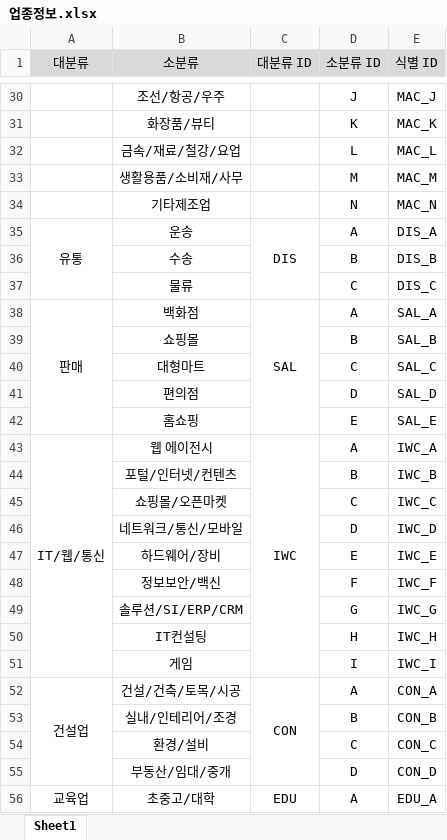
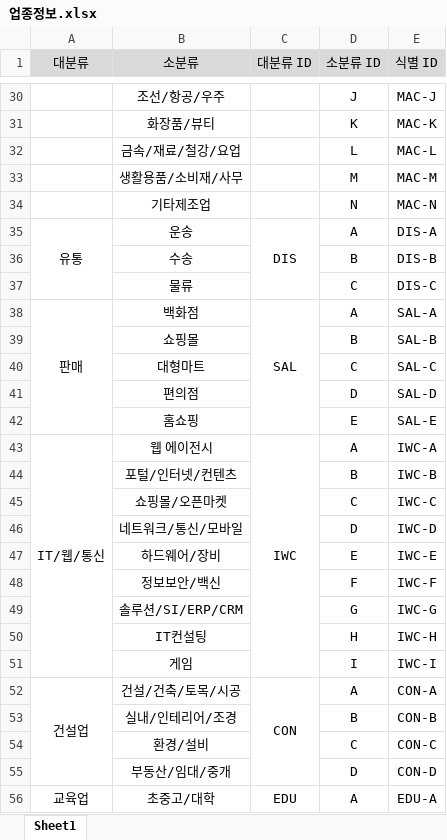
Before and after one commit to Seo-JS0823/project1-prototype, an Excel workbook: 업종정보.xlsx, sheet Sheet1, drawn as a sheet; only a part is shown, gaps mark what is left out; values as stored, in another font and other column widths than the file's, no borders; the diff covers the shown part only; the diff names each change by its address in the sheet, - before the commit and + after, or states it on an @@ line.

```diff
--- a/업종정보.xlsx (sheet Sheet1)
+++ b/업종정보.xlsx (sheet Sheet1)
-E30 (식별 ID): MAC_J
+E30 (식별 ID): MAC-J
-E31 (식별 ID): MAC_K
+E31 (식별 ID): MAC-K
-E32 (식별 ID): MAC_L
+E32 (식별 ID): MAC-L
-E33 (식별 ID): MAC_M
+E33 (식별 ID): MAC-M
-E34 (식별 ID): MAC_N
+E34 (식별 ID): MAC-N
-E35 (식별 ID): DIS_A
+E35 (식별 ID): DIS-A
-E36 (식별 ID): DIS_B
+E36 (식별 ID): DIS-B
-E37 (식별 ID): DIS_C
+E37 (식별 ID): DIS-C
-E38 (식별 ID): SAL_A
+E38 (식별 ID): SAL-A
-E39 (식별 ID): SAL_B
+E39 (식별 ID): SAL-B
-E40 (식별 ID): SAL_C
+E40 (식별 ID): SAL-C
-E41 (식별 ID): SAL_D
+E41 (식별 ID): SAL-D
-E42 (식별 ID): SAL_E
+E42 (식별 ID): SAL-E
-E43 (식별 ID): IWC_A
+E43 (식별 ID): IWC-A
-E44 (식별 ID): IWC_B
+E44 (식별 ID): IWC-B
-E45 (식별 ID): IWC_C
+E45 (식별 ID): IWC-C
-E46 (식별 ID): IWC_D
+E46 (식별 ID): IWC-D
-E47 (식별 ID): IWC_E
+E47 (식별 ID): IWC-E
-E48 (식별 ID): IWC_F
+E48 (식별 ID): IWC-F
-E49 (식별 ID): IWC_G
+E49 (식별 ID): IWC-G
-E50 (식별 ID): IWC_H
+E50 (식별 ID): IWC-H
-E51 (식별 ID): IWC_I
+E51 (식별 ID): IWC-I
-E52 (식별 ID): CON_A
+E52 (식별 ID): CON-A
-E53 (식별 ID): CON_B
+E53 (식별 ID): CON-B
-E54 (식별 ID): CON_C
+E54 (식별 ID): CON-C
-E55 (식별 ID): CON_D
+E55 (식별 ID): CON-D
-E56 (식별 ID): EDU_A
+E56 (식별 ID): EDU-A
```
Also changed, not shown: 48 edited cells elsewhere in this sheet, 4 other files.
